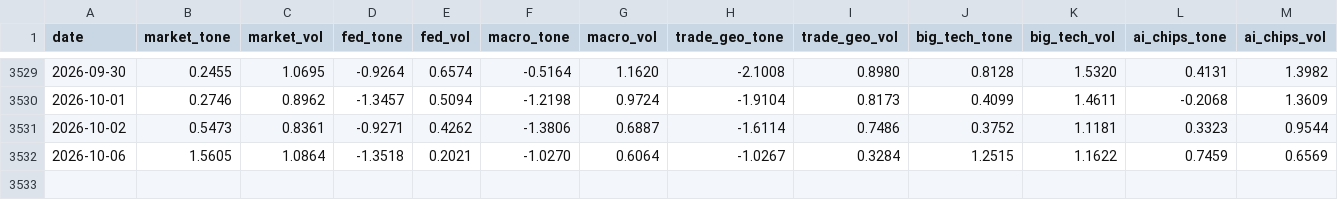
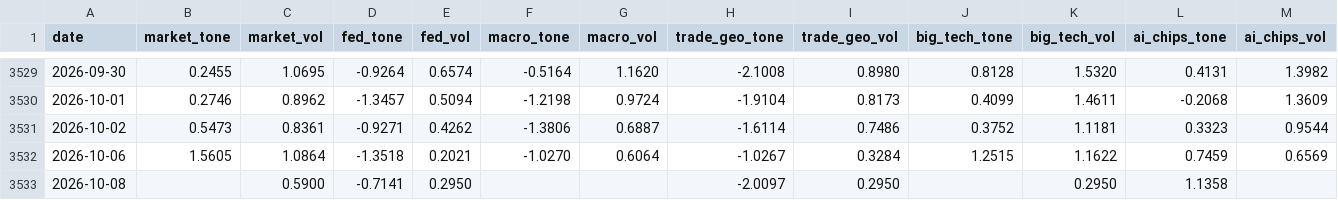
Before and after one commit to therbn12/nas100-data-relay, a CSV file: data/gdelt_daily.csv, drawn as a sheet; only a part is shown, gaps mark what is left out.

Commit message:
data refresh 2026-10-10T11:24:17Z

```diff
--- a/data/gdelt_daily.csv
+++ b/data/gdelt_daily.csv
@@ -3532 +3532,2 @@ date,market_tone,market_vol,fed_tone,fed_vol,macro_tone,macro_vol,trade_geo_tone
 2026-10-06,1.5605,1.0864,-1.3518,0.2021,-1.0270,0.6064,-1.0267,0.3284,1.2515,1.1622,0.7459,0.6569
+2026-10-08,,0.5900,-0.7141,0.2950,,,-2.0097,0.2950,,0.2950,1.1358,
```
